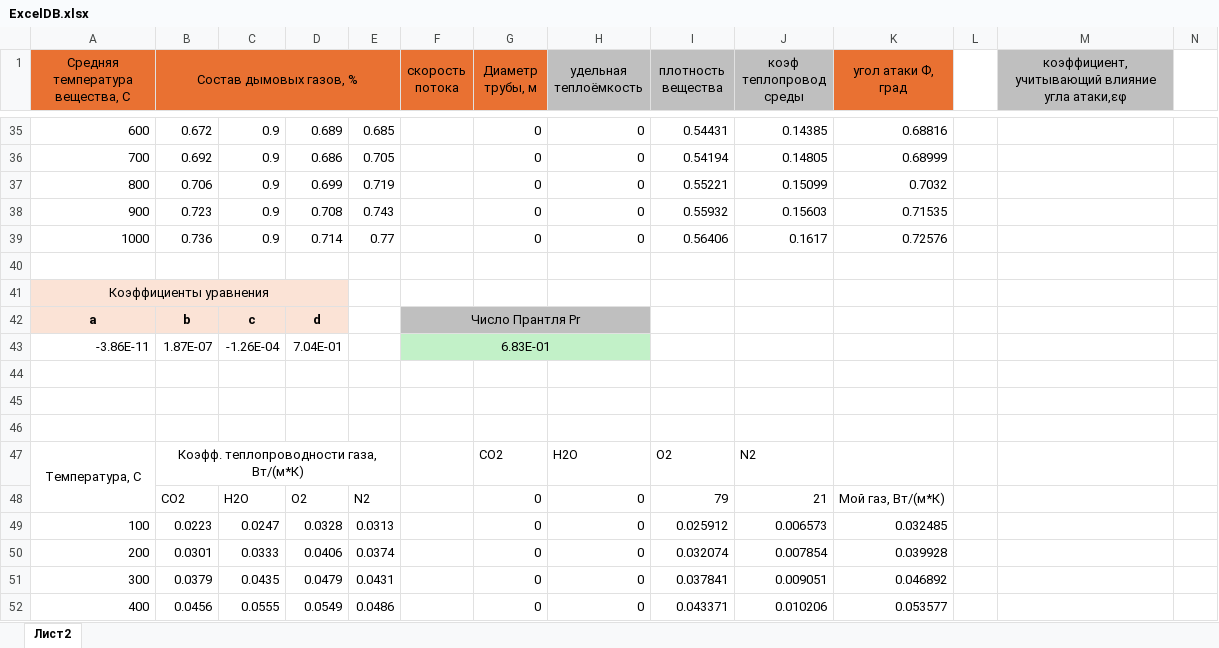
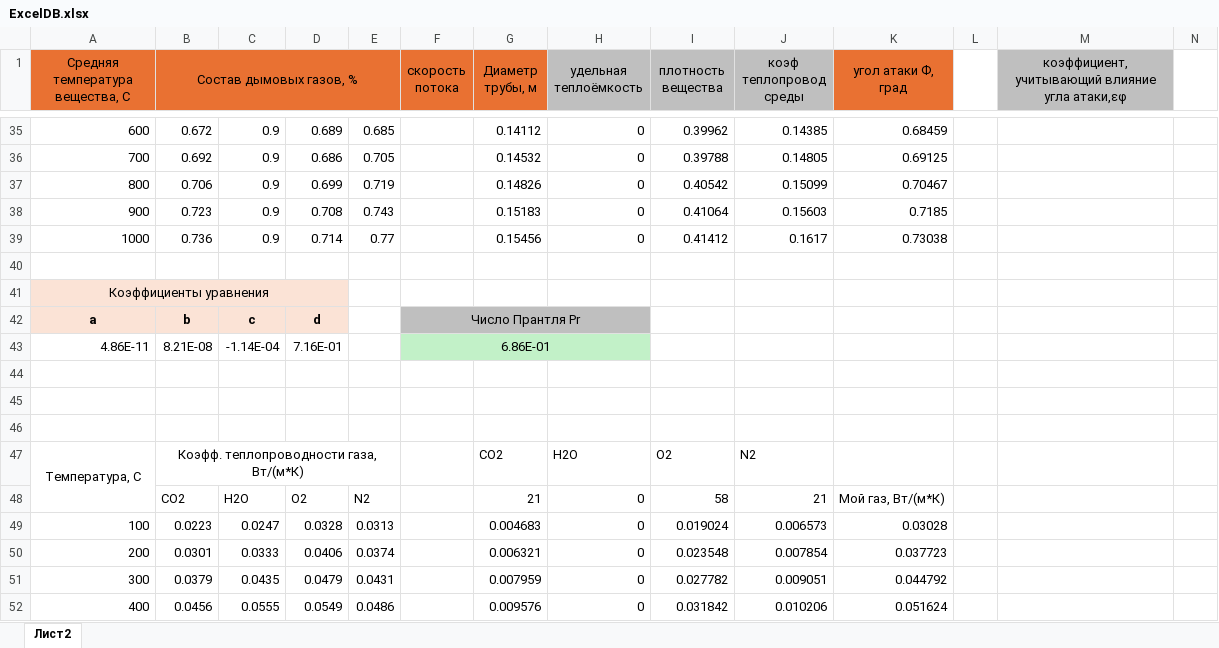
Before and after one commit to MashukovI/Kursach, an Excel workbook: NuRePrCalc/ExcelDB.xlsx, sheet Лист2, drawn as a sheet; only a part is shown, gaps mark what is left out; values as stored, in another font and other column widths than the file's, no borders; charts and pictures not drawn; removed rows and columns are numbered as before the commit, all else as after; rows hold the shown columns only; the diff covers the shown part only; the diff names each change by its address in the sheet, - before the commit and + after, or states it on an @@ line.

```diff
--- a/NuRePrCalc/ExcelDB.xlsx (sheet Лист2)
+++ b/NuRePrCalc/ExcelDB.xlsx (sheet Лист2)
-G35 (Диаметр трубы, м): 0
+G35 (Диаметр трубы, м): 0.14112
-I35 (плотность вещества): 0.54431
+I35 (плотность вещества): 0.39962
-K35 (угол атаки Ф, град): 0.68816
+K35 (угол атаки Ф, град): 0.68459
-G36 (Диаметр трубы, м): 0
+G36 (Диаметр трубы, м): 0.14532
-I36 (плотность вещества): 0.54194
+I36 (плотность вещества): 0.39788
-K36 (угол атаки Ф, град): 0.68999
+K36 (угол атаки Ф, град): 0.69125
-G37 (Диаметр трубы, м): 0
+G37 (Диаметр трубы, м): 0.14826
-I37 (плотность вещества): 0.55221
+I37 (плотность вещества): 0.40542
-K37 (угол атаки Ф, град): 0.7032
+K37 (угол атаки Ф, град): 0.70467
-G38 (Диаметр трубы, м): 0
+G38 (Диаметр трубы, м): 0.15183
-I38 (плотность вещества): 0.55932
+I38 (плотность вещества): 0.41064
-K38 (угол атаки Ф, град): 0.71535
+K38 (угол атаки Ф, град): 0.7185
-G39 (Диаметр трубы, м): 0
+G39 (Диаметр трубы, м): 0.15456
-I39 (плотность вещества): 0.56406
+I39 (плотность вещества): 0.41412
-K39 (угол атаки Ф, град): 0.72576
+K39 (угол атаки Ф, град): 0.73038
-row 43: -3.86E-11 | 1.87E-07 | -1.26E-04 | 7.04E-01 |  | 6.83E-01
+row 43: 4.86E-11 | 8.21E-08 | -1.14E-04 | 7.16E-01 |  | 6.86E-01
-G48 (Диаметр трубы, м): 0
+G48 (Диаметр трубы, м): 21
-I48 (плотность вещества): 79
+I48 (плотность вещества): 58
-G49 (Диаметр трубы, м): 0
+G49 (Диаметр трубы, м): 0.004683
-I49 (плотность вещества): 0.025912
+I49 (плотность вещества): 0.019024
-K49 (угол атаки Ф, град): 0.032485
+K49 (угол атаки Ф, град): 0.03028
-G50 (Диаметр трубы, м): 0
+G50 (Диаметр трубы, м): 0.006321
-I50 (плотность вещества): 0.032074
+I50 (плотность вещества): 0.023548
-K50 (угол атаки Ф, град): 0.039928
+K50 (угол атаки Ф, град): 0.037723
-G51 (Диаметр трубы, м): 0
+G51 (Диаметр трубы, м): 0.007959
-I51 (плотность вещества): 0.037841
+I51 (плотность вещества): 0.027782
-K51 (угол атаки Ф, град): 0.046892
+K51 (угол атаки Ф, град): 0.044792
-G52 (Диаметр трубы, м): 0
+G52 (Диаметр трубы, м): 0.009576
-I52 (плотность вещества): 0.043371
+I52 (плотность вещества): 0.031842
-K52 (угол атаки Ф, град): 0.053577
+K52 (угол атаки Ф, град): 0.051624
```
Also changed, not shown: 5 added rows, 5 removed rows and 172 edited cells elsewhere in this sheet, charts or pictures, 9 other files.
